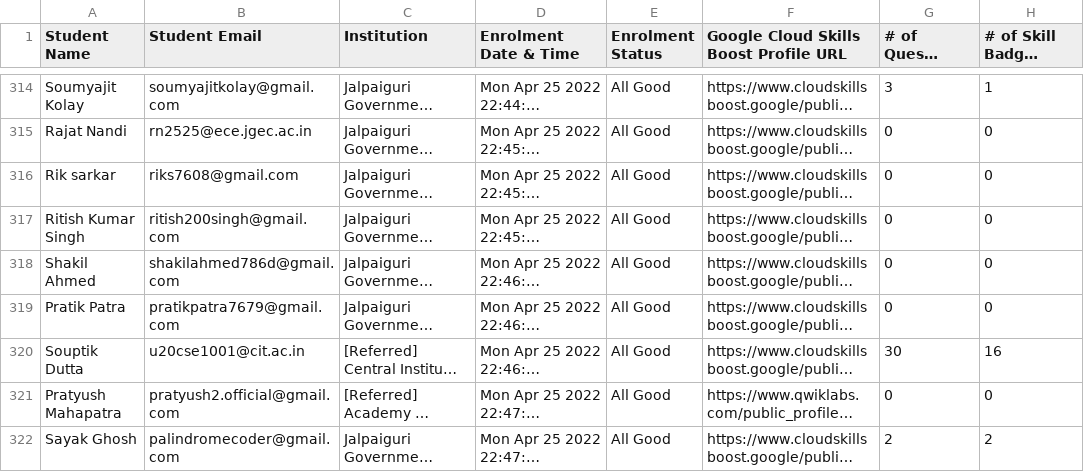
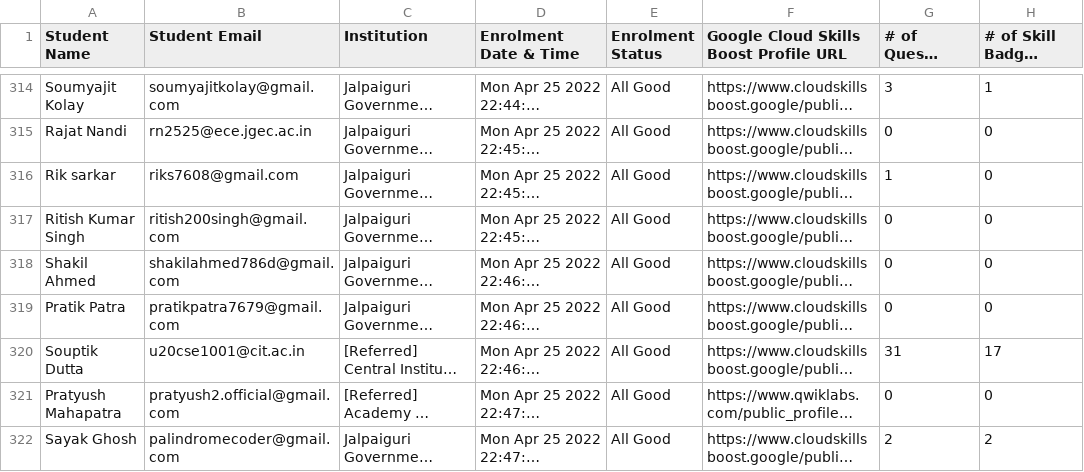
Before and after one commit to wasimreja/gcr-leaderboard, a CSV file: data/data.csv, drawn as a sheet; only a part is shown, gaps mark what is left out; long unchanged cells end in …; the diff covers the shown part only; the diff names each change by its address in the sheet, - before the commit and + after, or states it on an @@ line.

```diff
--- a/data/data.csv
+++ b/data/data.csv
-G316 (# of Quests Completed): 0
+G316 (# of Quests Completed): 1
-G320 (# of Quests Completed): 30
+G320 (# of Quests Completed): 31
-H320 (# of Skill Badges Completed): 16
+H320 (# of Skill Badges Completed): 17
```
Also changed, not shown: 38 edited cells elsewhere in this file, 1 other file.
